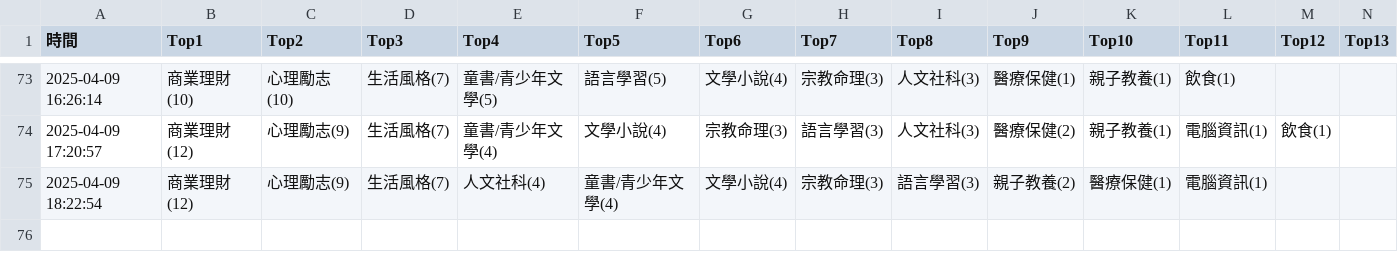
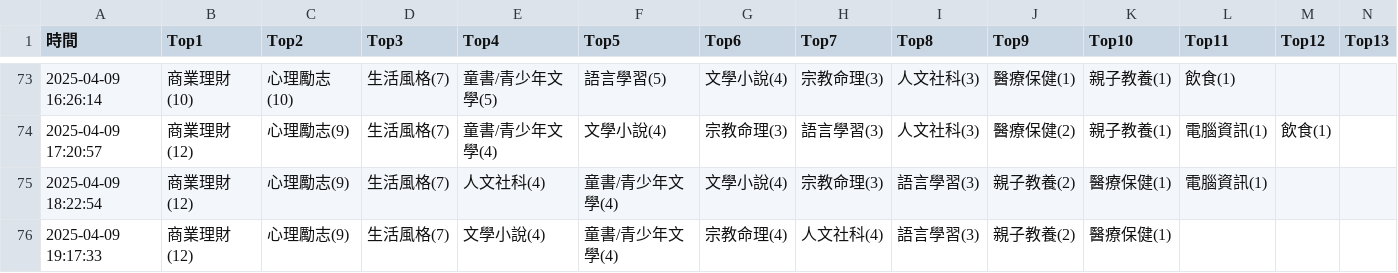
Before and after one commit to allenwhitewho/s1111409_mid, a CSV file: category_log.csv, drawn as a sheet; only a part is shown, gaps mark what is left out; rows hold the shown columns only; the diff names each change by its address in the sheet, - before the commit and + after, or states it on an @@ line.

Commit message:
chore: update CSV data from workflow every hour

```diff
--- a/category_log.csv
+++ b/category_log.csv
+row 76: 2025-04-09 19:17:33 | 商業理財(12) | 心理勵志(9) | 生活風格(7) | 文學小說(4) | 童書/青少年文學(4) | 宗教命理(4) | 人文社科(4) | 語言學習(3) | 親子教養(2) | 醫療保健(1)
```
Also changed, not shown: 1 other file.
